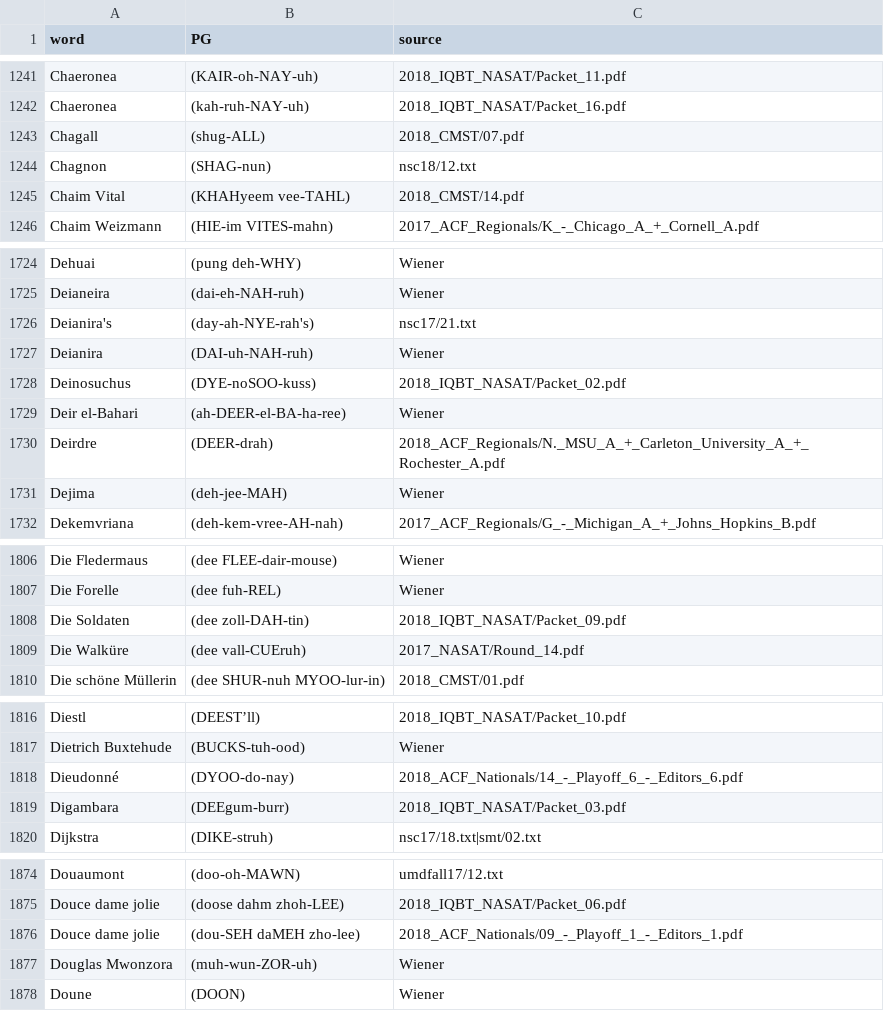
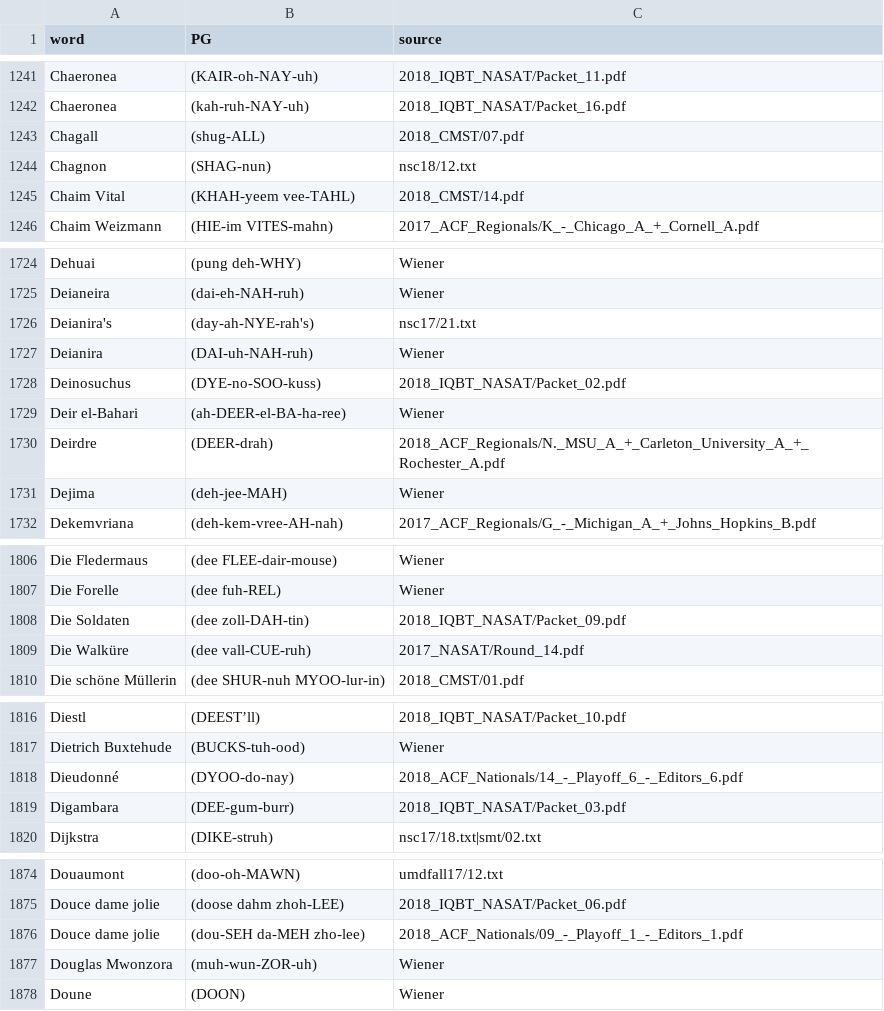
Before and after one commit to aseem-keyal/autoPG, a CSV file: pg_extraction_utils/PGs/data.csv, drawn as a sheet; only a part is shown, gaps mark what is left out; the diff covers the shown part only.

```diff
--- a/pg_extraction_utils/PGs/data.csv
+++ b/pg_extraction_utils/PGs/data.csv
@@ -1244,3 +1244,3 @@ Chagall,(shug-ALL),2018_CMST/07.pdf
 Chagnon,(SHAG-nun),nsc18/12.txt
-Chaim Vital,(KHAHyeem vee-TAHL),2018_CMST/14.pdf
+Chaim Vital,(KHAH-yeem vee-TAHL),2018_CMST/14.pdf
 Chaim Weizmann,(HIE-im VITES-mahn),2017_ACF_Regionals/K_-_Chicago_A_+_Cornell_A.pdf
@@ -1727,3 +1727,3 @@ Deianira's,(day-ah-NYE-rah's),nsc17/21.txt
 Deianira,(DAI-uh-NAH-ruh),Wiener
-Deinosuchus,(DYE-noSOO-kuss),2018_IQBT_NASAT/Packet_02.pdf
+Deinosuchus,(DYE-no-SOO-kuss),2018_IQBT_NASAT/Packet_02.pdf
 Deir el-Bahari,(ah-DEER-el-BA-ha-ree),Wiener
@@ -1808,3 +1808,3 @@ Die Forelle,(dee fuh-REL),Wiener
 Die Soldaten,(dee zoll-DAH-tin),2018_IQBT_NASAT/Packet_09.pdf
-Die Walküre,(dee vall-CUEruh),2017_NASAT/Round_14.pdf
+Die Walküre,(dee vall-CUE-ruh),2017_NASAT/Round_14.pdf
 Die schöne Müllerin,(dee SHUR-nuh MYOO-lur-in),2018_CMST/01.pdf
@@ -1818,3 +1818,3 @@ Dietrich Buxtehude,(BUCKS-tuh-ood),Wiener
 Dieudonné,(DYOO-do-nay),2018_ACF_Nationals/14_-_Playoff_6_-_Editors_6.pdf
-Digambara,(DEEgum-burr),2018_IQBT_NASAT/Packet_03.pdf
+Digambara,(DEE-gum-burr),2018_IQBT_NASAT/Packet_03.pdf
 Dijkstra,(DIKE-struh),nsc17/18.txt|smt/02.txt
@@ -1875,3 +1875,3 @@ Douaumont,(doo-oh-MAWN),umdfall17/12.txt
 Douce dame jolie,(doose dahm zhoh-LEE),2018_IQBT_NASAT/Packet_06.pdf
-Douce dame jolie,(dou-SEH daMEH zho-lee),2018_ACF_Nationals/09_-_Playoff_1_-_Editors_1.pdf
+Douce dame jolie,(dou-SEH da-MEH zho-lee),2018_ACF_Nationals/09_-_Playoff_1_-_Editors_1.pdf
 Douglas Mwonzora,(muh-wun-ZOR-uh),Wiener
```
Also changed, not shown: 2 removed rows and 44 edited cells elsewhere in this file.
